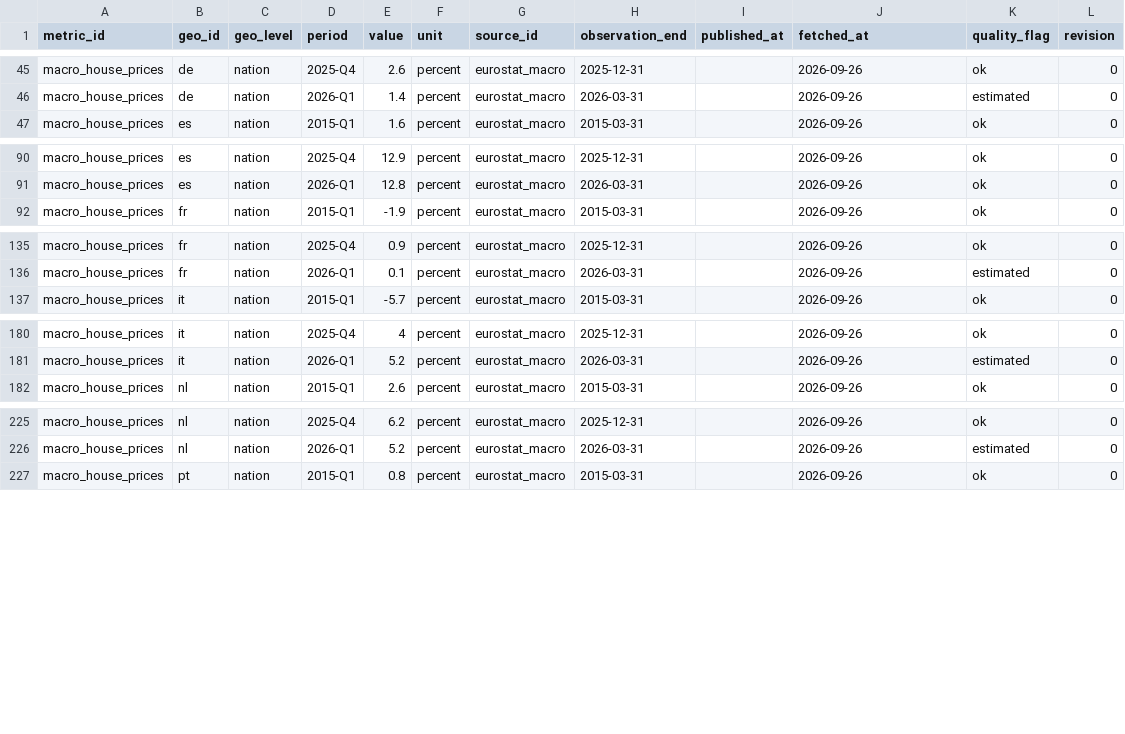
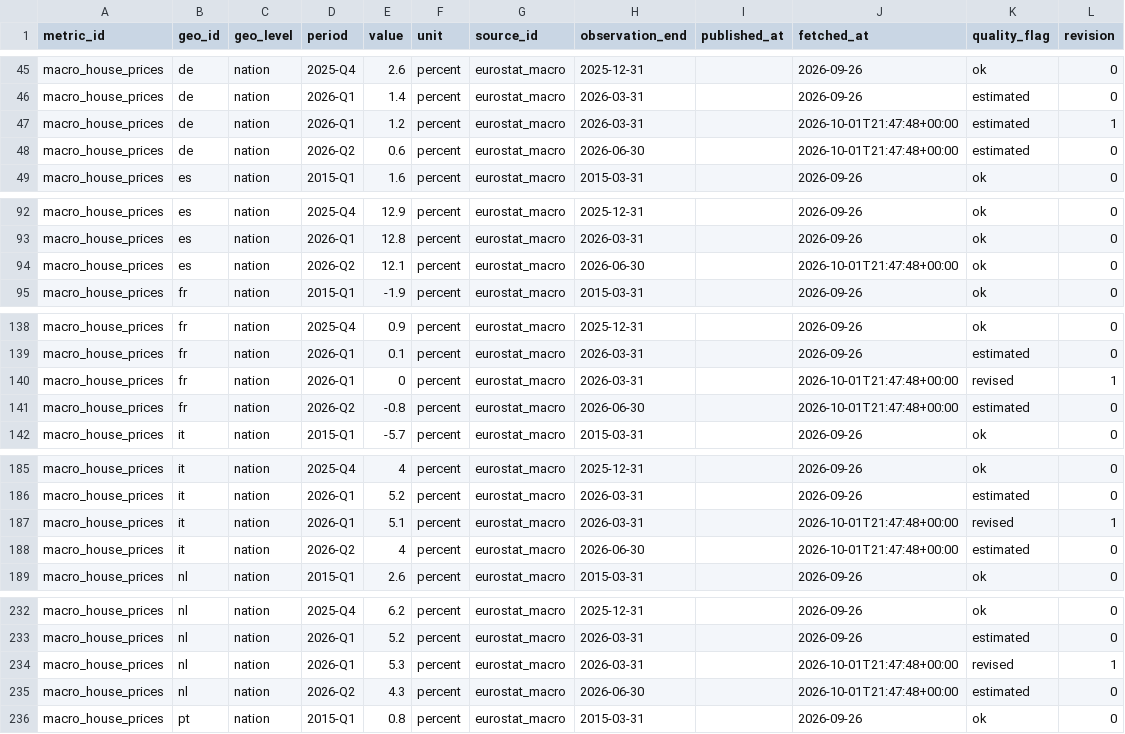
Before and after one commit to adityabandi/citysignal, a CSV file: data/history/eurostat_macro/macro_house_prices.csv, drawn as a sheet; only a part is shown, gaps mark what is left out; the diff covers the shown part only; the diff names each change by its address in the sheet, - before the commit and + after, or states it on an @@ line.

```diff
--- a/data/history/eurostat_macro/macro_house_prices.csv
+++ b/data/history/eurostat_macro/macro_house_prices.csv
+row 47: macro_house_prices | de | nation | 2026-Q1 | 1.2 | percent | eurostat_macro | 2026-03-31 |  | 2026-10-01T21:47:48+00:00 | estimated | 1
+row 48: macro_house_prices | de | nation | 2026-Q2 | 0.6 | percent | eurostat_macro | 2026-06-30 |  | 2026-10-01T21:47:48+00:00 | estimated | 0
+row 94: macro_house_prices | es | nation | 2026-Q2 | 12.1 | percent | eurostat_macro | 2026-06-30 |  | 2026-10-01T21:47:48+00:00 | ok | 0
+row 140: macro_house_prices | fr | nation | 2026-Q1 | 0 | percent | eurostat_macro | 2026-03-31 |  | 2026-10-01T21:47:48+00:00 | revised | 1
+row 141: macro_house_prices | fr | nation | 2026-Q2 | -0.8 | percent | eurostat_macro | 2026-06-30 |  | 2026-10-01T21:47:48+00:00 | estimated | 0
+row 187: macro_house_prices | it | nation | 2026-Q1 | 5.1 | percent | eurostat_macro | 2026-03-31 |  | 2026-10-01T21:47:48+00:00 | revised | 1
+row 188: macro_house_prices | it | nation | 2026-Q2 | 4 | percent | eurostat_macro | 2026-06-30 |  | 2026-10-01T21:47:48+00:00 | estimated | 0
+row 234: macro_house_prices | nl | nation | 2026-Q1 | 5.3 | percent | eurostat_macro | 2026-03-31 |  | 2026-10-01T21:47:48+00:00 | revised | 1
+row 235: macro_house_prices | nl | nation | 2026-Q2 | 4.3 | percent | eurostat_macro | 2026-06-30 |  | 2026-10-01T21:47:48+00:00 | estimated | 0
```
Also changed, not shown: 1 added row elsewhere in this file, data/history/destatis_freight/de_truck_mileage.csv, data/history/eurostat_macro/macro_retail.csv, 55 other files.
